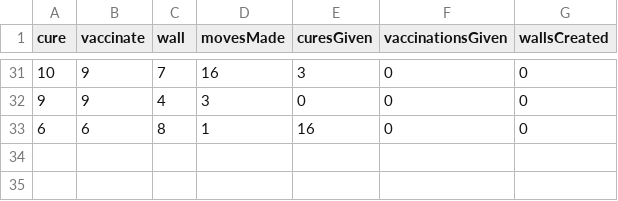
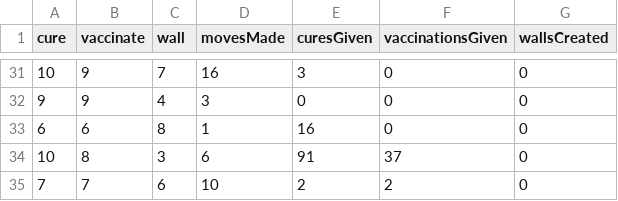
Before and after one commit to chrehall68/SGAI-Outbreak, a CSV file: SGAI_MK3/data.csv, drawn as a sheet; only a part is shown, gaps mark what is left out; the diff names each change by its address in the sheet, - before the commit and + after, or states it on an @@ line.

Commit message:
cure, vax as separate actions

```diff
--- a/SGAI_MK3/data.csv
+++ b/SGAI_MK3/data.csv
+row 34: 10 | 8 | 3 | 6 | 91 | 37 | 0
+row 35: 7 | 7 | 6 | 10 | 2 | 2 | 0
```
Also changed, not shown: 6 other files.
